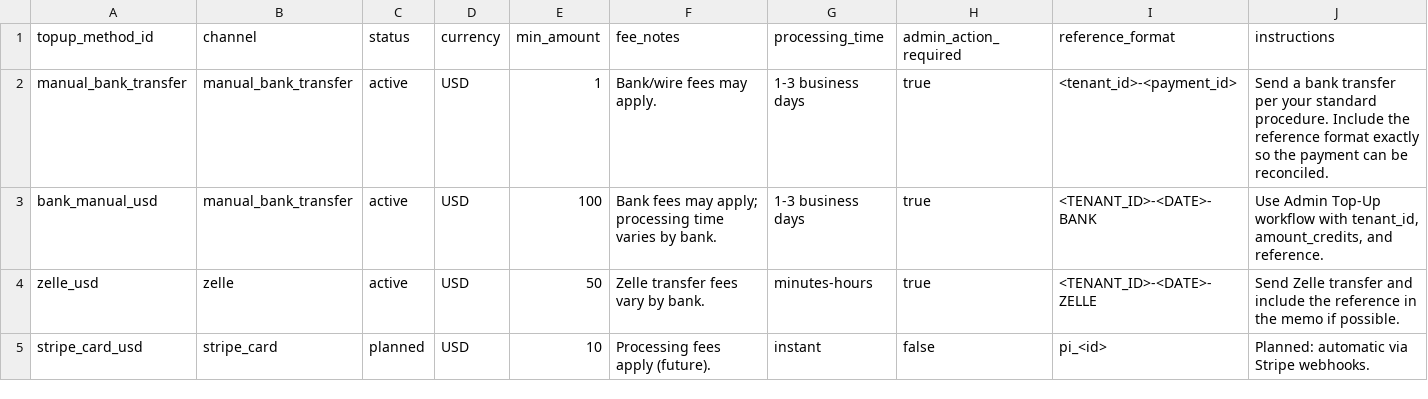
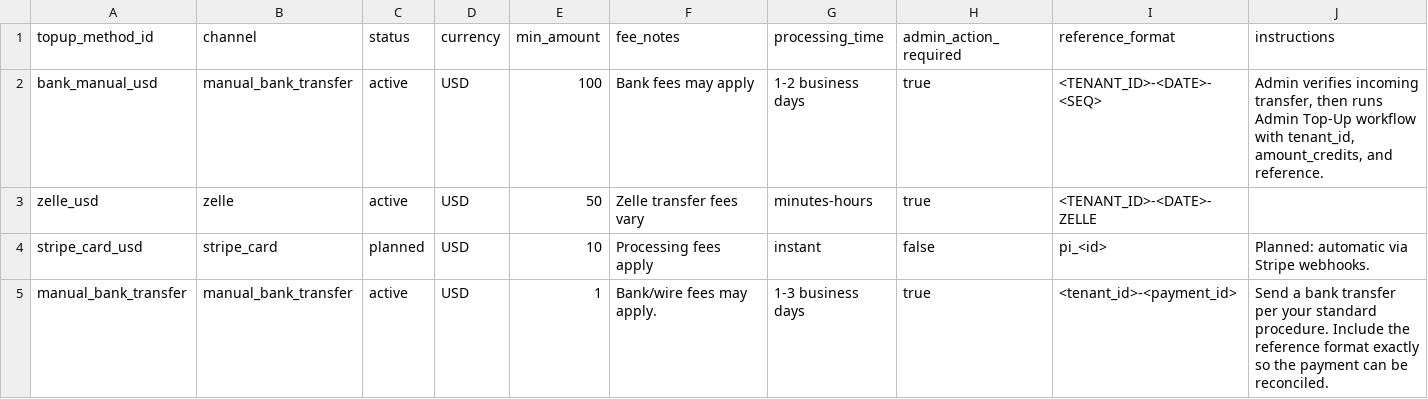
Before and after one commit to agenda-podcast/Platform, a CSV file: platform/billing/topup_instructions.csv, drawn as a sheet; removed rows and columns are numbered as before the commit, all else as after; the diff names each change by its address in the sheet, - before the commit and + after, or states it on an @@ line.

```diff
--- a/platform/billing/topup_instructions.csv
+++ b/platform/billing/topup_instructions.csv
+row 2: bank_manual_usd | manual_bank_transfer | active | USD | 100 | Bank fees may apply | 1-2 business days | true | <TENANT_ID>-<DATE>-<SEQ> | Admin verifies incoming transfer, then runs Admin Top-Up workflow with tenant_id, amount_credits, and reference.
+row 3: zelle_usd | zelle | active | USD | 50 | Zelle transfer fees vary | minutes-hours | true | <TENANT_ID>-<DATE>-ZELLE
+row 4: stripe_card_usd | stripe_card | planned | USD | 10 | Processing fees apply | instant | false | pi_<id> | Planned: automatic via Stripe webhooks.
-row 3: bank_manual_usd | manual_bank_transfer | active | USD | 100 | Bank fees may apply; processing time varies by bank. | 1-3 business days | true | <TENANT_ID>-<DATE>-BANK | Use Admin Top-Up workflow with tenant_id, amount_credits, and reference.
-row 4: zelle_usd | zelle | active | USD | 50 | Zelle transfer fees vary by bank. | minutes-hours | true | <TENANT_ID>-<DATE>-ZELLE | Send Zelle transfer and include the reference in the memo if possible.
-row 5: stripe_card_usd | stripe_card | planned | USD | 10 | Processing fees apply (future). | instant | false | pi_<id> | Planned: automatic via Stripe webhooks.
```
Also changed, not shown: 1 other file.
